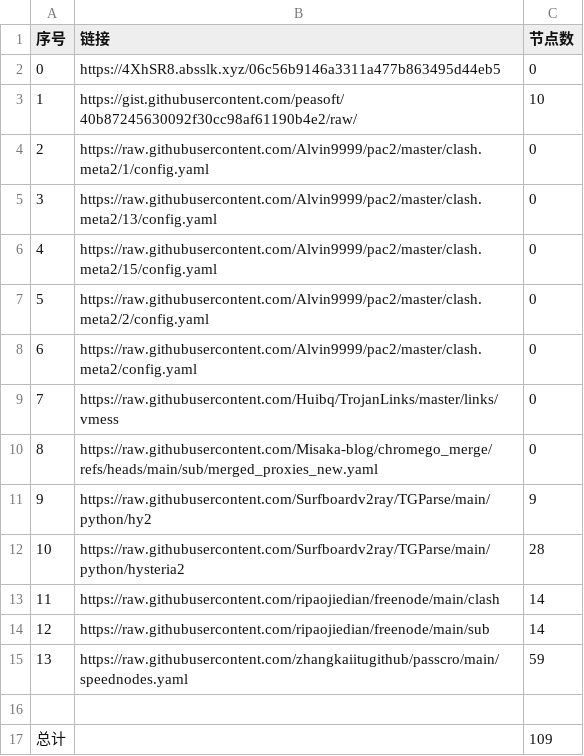
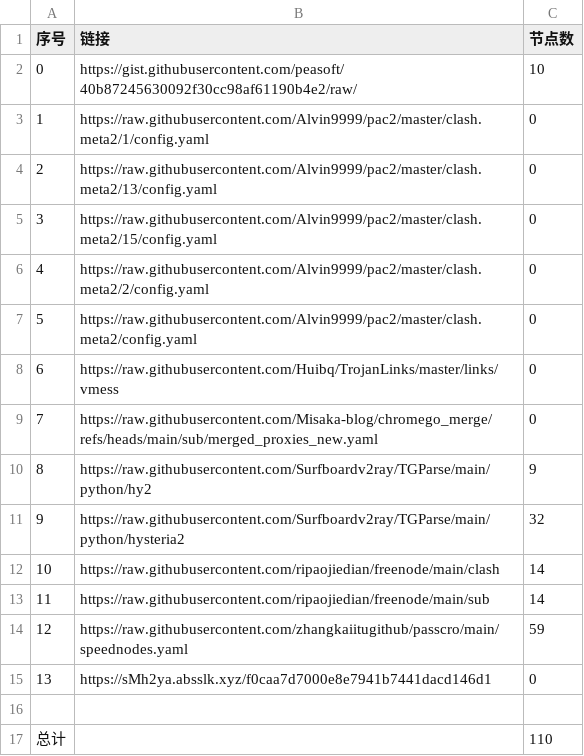
Before and after one commit to CongYuStars/NoMoreWalls, a CSV file: list_result.csv, drawn as a sheet; removed rows and columns are numbered as before the commit, all else as after; the diff names each change by its address in the sheet, - before the commit and + after, or states it on an @@ line.

```diff
--- a/list_result.csv
+++ b/list_result.csv
-row 2: 0 | https://4XhSR8.absslk.xyz/06c56b9146a3311a477b863495d44eb5 | 0
@@ column A (序号) renumbered between rows 2 and 14 @@
-C11 (节点数): 28
+C11 (节点数): 32
+row 15: 13 | https://sMh2ya.absslk.xyz/f0caa7d7000e8e7941b7441dacd146d1 | 0
-C17 (节点数): 109
+C17 (节点数): 110
```
Also changed, not shown: 6 other files.
